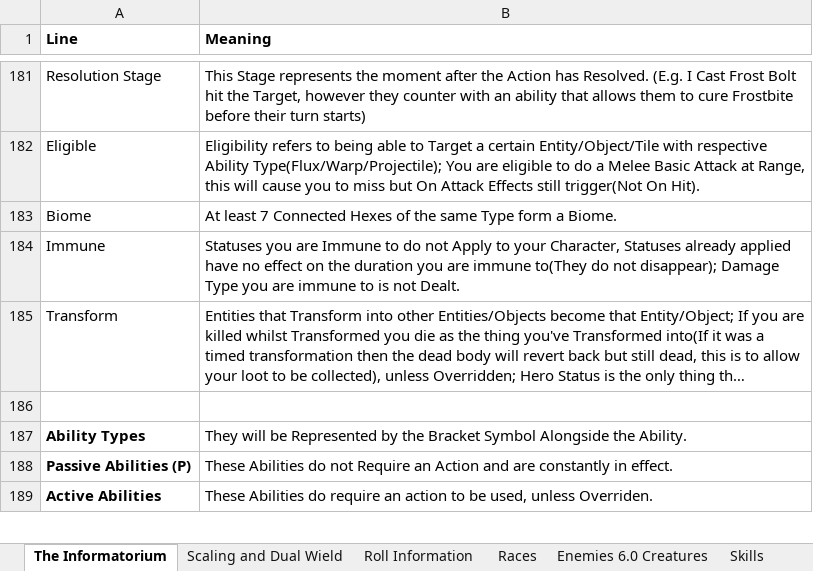
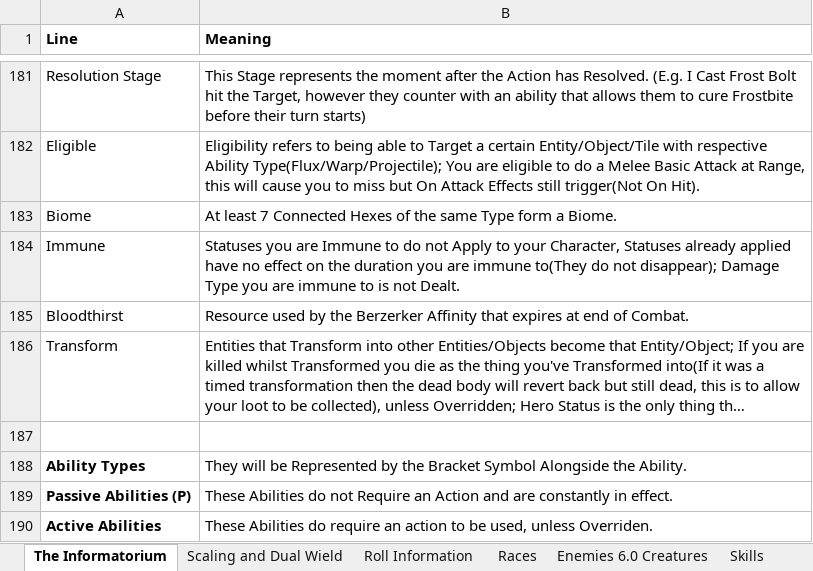
Before and after one commit to PyroMantra/warpedoriginal, an Excel workbook: data/Layer List (7).xlsx, sheet The Informatorium, drawn as a sheet; only a part is shown, gaps mark what is left out; long unchanged cells end in …; values as stored, in another font and other column widths than the file's, no borders; the diff names each change by its address in the sheet, - before the commit and + after, or states it on an @@ line.

```diff
--- a/data/Layer List (7).xlsx (sheet The Informatorium)
+++ b/data/Layer List (7).xlsx (sheet The Informatorium)
+row 185: Bloodthirst | Resource used by the Berzerker Affinity that expires at end of Combat.
```
Also changed, not shown: static/Data/Normalized_Abilities.xlsx, 1 other file.
